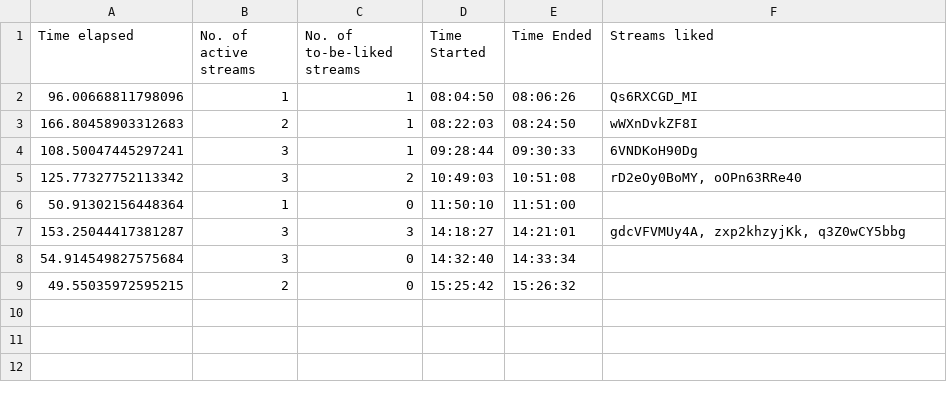
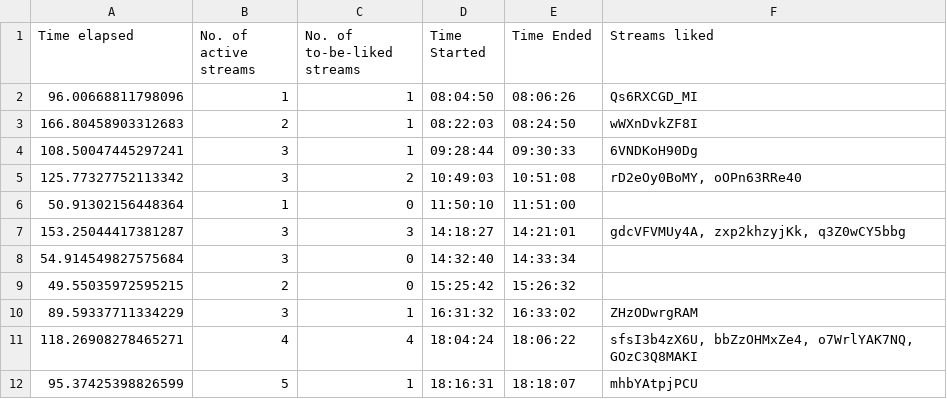
Before and after one commit to H-isaac23/Youtube-Streams-Liker, a CSV file: Stream data/stream_data 02-19-21.csv, drawn as a sheet; the diff names each change by its address in the sheet, - before the commit and + after, or states it on an @@ line.

Commit message:
stream data 2-19-21(2)

```diff
--- a/Stream data/stream_data 02-19-21.csv
+++ b/Stream data/stream_data 02-19-21.csv
+row 10: 89.59337711334229 | 3 | 1 | 16:31:32 | 16:33:02 | ZHzODwrgRAM
+row 11: 118.26908278465271 | 4 | 4 | 18:04:24 | 18:06:22 | sfsI3b4zX6U, bbZzOHMxZe4, o7WrlYAK7NQ, GOzC3Q8MAKI
+row 12: 95.37425398826599 | 5 | 1 | 18:16:31 | 18:18:07 | mhbYAtpjPCU
```
